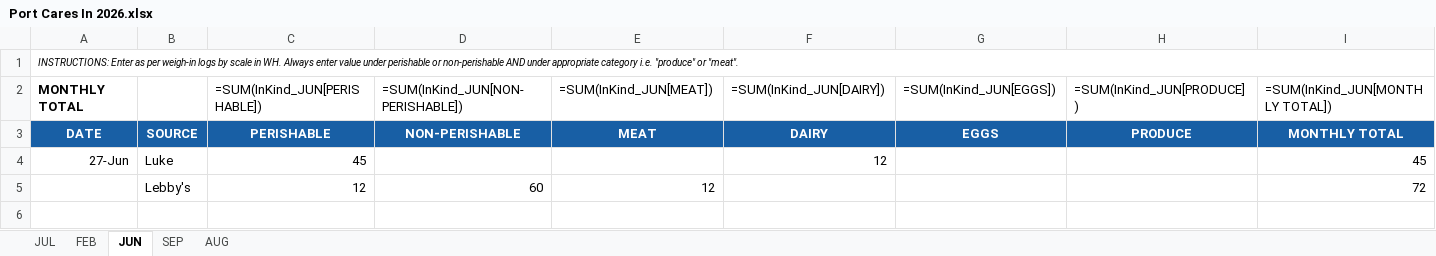
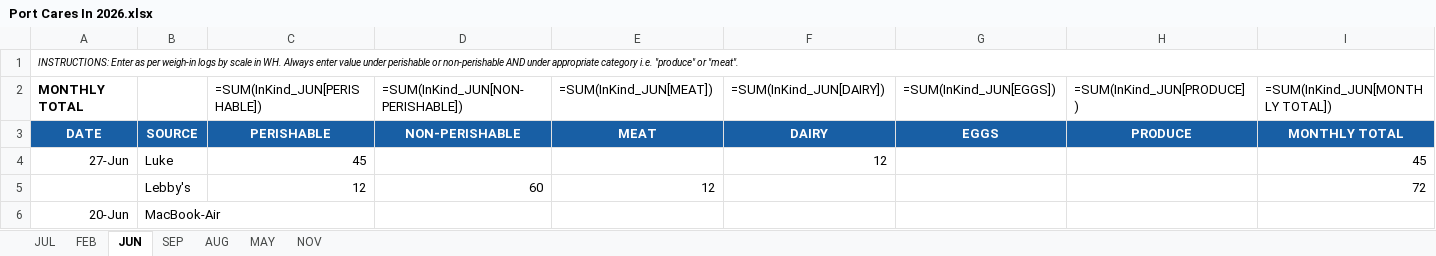
Before and after one commit to dephrat/AI-Employee-Logbook, an Excel workbook: server/data/Port Cares In 2026.xlsx, sheet JUN, drawn as a sheet; only a part is shown; values as stored, in another font and other column widths than the file's, no borders; formulas without a stored value are shown as written; table styles not drawn; rows hold the shown columns only; the diff names each change by its address in the sheet, - before the commit and + after, or states it on an @@ line.

```diff
--- a/server/data/Port Cares In 2026.xlsx (sheet JUN)
+++ b/server/data/Port Cares In 2026.xlsx (sheet JUN)
+sheet tab: MAY
+sheet tab: NOV
+row 6: 20-Jun | MacBook-Air
```
Also changed, not shown: 4 other files.
